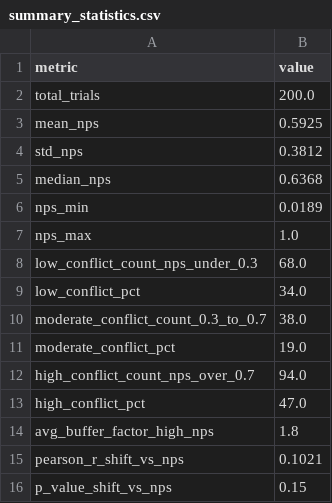
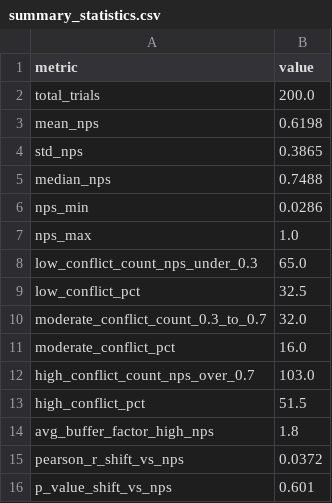
Before and after one commit to dsarkar10/synchro-stream-ml, a CSV file: doc/summary_statistics.csv, drawn as a sheet.

```diff
--- a/doc/summary_statistics.csv
+++ b/doc/summary_statistics.csv
@@ -2,15 +2,15 @@ metric,value
 total_trials,200.0
-mean_nps,0.5925
-std_nps,0.3812
-median_nps,0.6368
-nps_min,0.0189
+mean_nps,0.6198
+std_nps,0.3865
+median_nps,0.7488
+nps_min,0.0286
 nps_max,1.0
-low_conflict_count_nps_under_0.3,68.0
-low_conflict_pct,34.0
-moderate_conflict_count_0.3_to_0.7,38.0
-moderate_conflict_pct,19.0
-high_conflict_count_nps_over_0.7,94.0
-high_conflict_pct,47.0
+low_conflict_count_nps_under_0.3,65.0
+low_conflict_pct,32.5
+moderate_conflict_count_0.3_to_0.7,32.0
+moderate_conflict_pct,16.0
+high_conflict_count_nps_over_0.7,103.0
+high_conflict_pct,51.5
 avg_buffer_factor_high_nps,1.8
-pearson_r_shift_vs_nps,0.1021
-p_value_shift_vs_nps,0.15
+pearson_r_shift_vs_nps,0.0372
+p_value_shift_vs_nps,0.601
```
Also changed, not shown: doc/data_raw.csv, doc/table2_experimental_results.csv, 10 other files.
